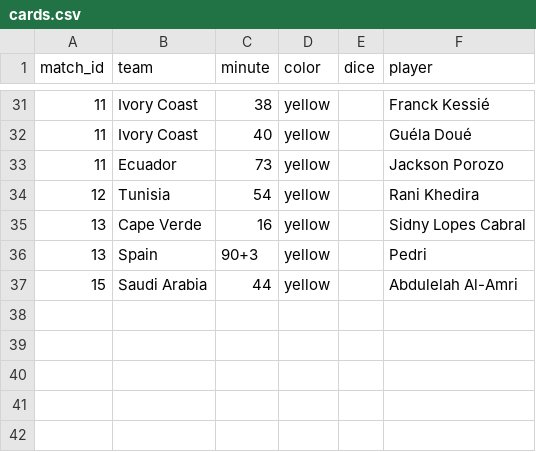
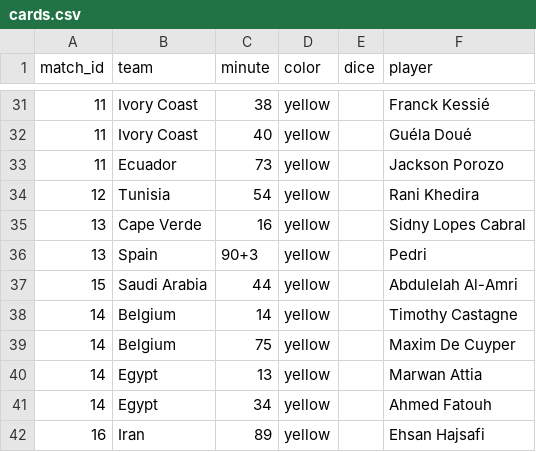
Before and after one commit to Godfrey811/wc2026friends, a CSV file: data/cards.csv, drawn as a sheet; only a part is shown, gaps mark what is left out; the diff names each change by its address in the sheet, - before the commit and + after, or states it on an @@ line.

```diff
--- a/data/cards.csv
+++ b/data/cards.csv
+row 38: 14 | Belgium | 14 | yellow |  | Timothy Castagne
+row 39: 14 | Belgium | 75 | yellow |  | Maxim De Cuyper
+row 40: 14 | Egypt | 13 | yellow |  | Marwan Attia
+row 41: 14 | Egypt | 34 | yellow |  | Ahmed Fatouh
+row 42: 16 | Iran | 89 | yellow |  | Ehsan Hajsafi
```
Also changed, not shown: data/subs.csv.
